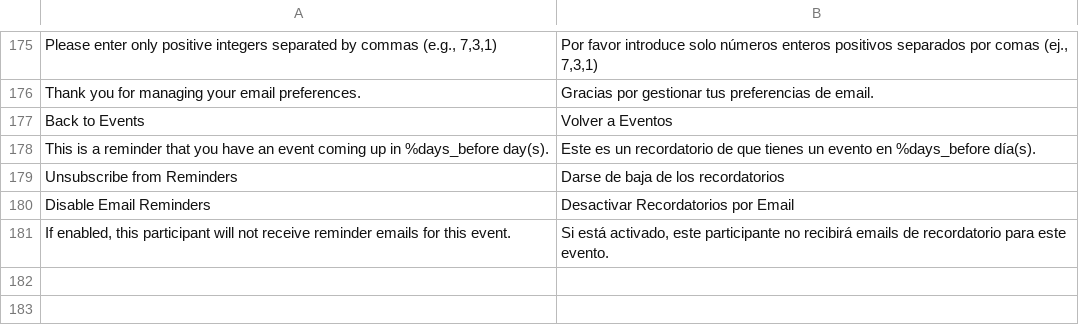
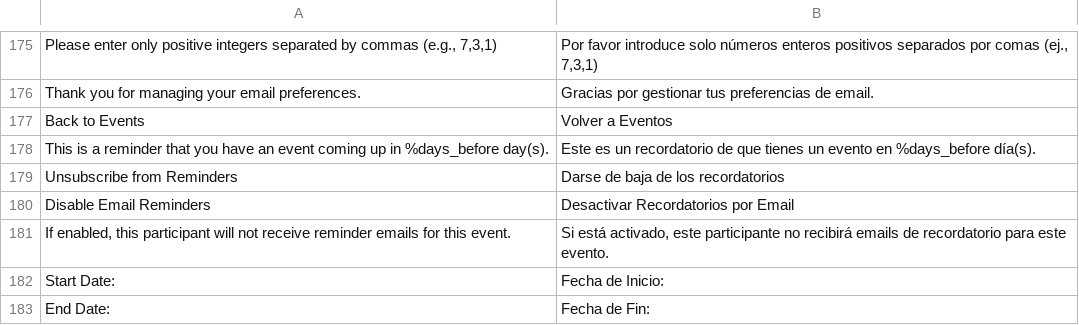
Before and after one commit to SergioViteri/module-events, a CSV file: i18n/es_ES.csv, drawn as a sheet; only a part is shown, gaps mark what is left out; the diff names each change by its address in the sheet, - before the commit and + after, or states it on an @@ line.

Commit message:
Add end date handling for recurring events in various components
- Implemented methods to check and format end dates for events in EventCard and Attendance Check classes.
- Updated email templates to include end date information for recurring events.
- Adjusted frontend templates to display end dates where applicable.
- Enhanced attendance validation logic to prevent duplicate submissions.

```diff
--- a/i18n/es_ES.csv
+++ b/i18n/es_ES.csv
+row 182: Start Date: | Fecha de Inicio:
+row 183: End Date: | Fecha de Fin:
```
Also changed, not shown: 14 other files.
